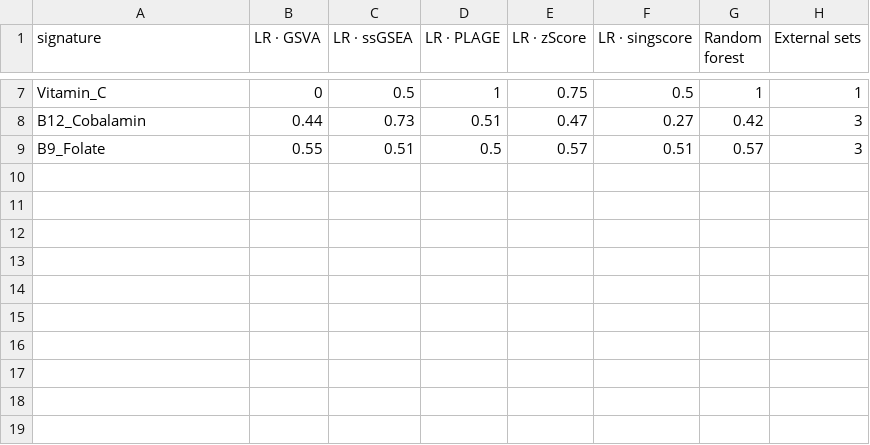
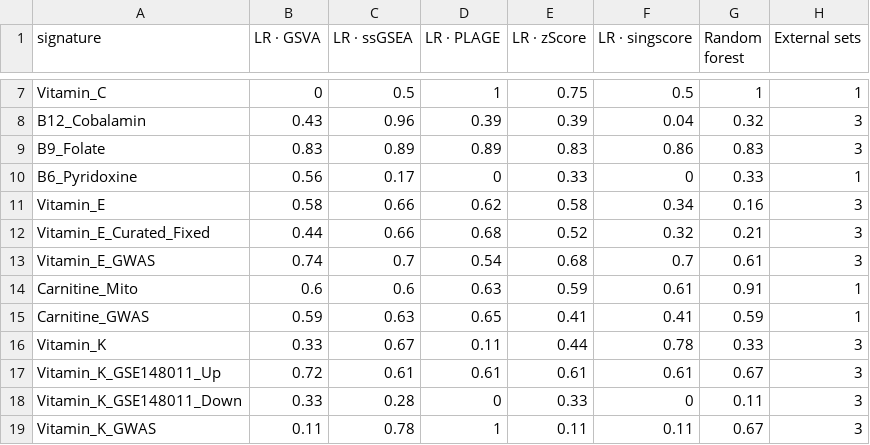
Before and after one commit to Kiloni/CuratedNutritionProfiler, a CSV file: Reports/results/summary_external_median_auc.csv, drawn as a sheet; only a part is shown, gaps mark what is left out; the diff covers the shown part only; the diff names each change by its address in the sheet, - before the commit and + after, or states it on an @@ line.

```diff
--- a/Reports/results/summary_external_median_auc.csv
+++ b/Reports/results/summary_external_median_auc.csv
-B8 (LR · GSVA): 0.44
+B8 (LR · GSVA): 0.43
-C8 (LR · ssGSEA): 0.73
+C8 (LR · ssGSEA): 0.96
-D8 (LR · PLAGE): 0.51
+D8 (LR · PLAGE): 0.39
-E8 (LR · zScore): 0.47
+E8 (LR · zScore): 0.39
-F8 (LR · singscore): 0.27
+F8 (LR · singscore): 0.04
-G8 (Random forest): 0.42
+G8 (Random forest): 0.32
-B9 (LR · GSVA): 0.55
+B9 (LR · GSVA): 0.83
-C9 (LR · ssGSEA): 0.51
+C9 (LR · ssGSEA): 0.89
-D9 (LR · PLAGE): 0.5
+D9 (LR · PLAGE): 0.89
-E9 (LR · zScore): 0.57
+E9 (LR · zScore): 0.83
-F9 (LR · singscore): 0.51
+F9 (LR · singscore): 0.86
-G9 (Random forest): 0.57
+G9 (Random forest): 0.83
+row 10: B6_Pyridoxine | 0.56 | 0.17 | 0 | 0.33 | 0 | 0.33 | 1
+row 11: Vitamin_E | 0.58 | 0.66 | 0.62 | 0.58 | 0.34 | 0.16 | 3
+row 12: Vitamin_E_Curated_Fixed | 0.44 | 0.66 | 0.68 | 0.52 | 0.32 | 0.21 | 3
+row 13: Vitamin_E_GWAS | 0.74 | 0.7 | 0.54 | 0.68 | 0.7 | 0.61 | 3
+row 14: Carnitine_Mito | 0.6 | 0.6 | 0.63 | 0.59 | 0.61 | 0.91 | 1
+row 15: Carnitine_GWAS | 0.59 | 0.63 | 0.65 | 0.41 | 0.41 | 0.59 | 1
+row 16: Vitamin_K | 0.33 | 0.67 | 0.11 | 0.44 | 0.78 | 0.33 | 3
+row 17: Vitamin_K_GSE148011_Up | 0.72 | 0.61 | 0.61 | 0.61 | 0.61 | 0.67 | 3
+row 18: Vitamin_K_GSE148011_Down | 0.33 | 0.28 | 0 | 0.33 | 0 | 0.11 | 3
+row 19: Vitamin_K_GWAS | 0.11 | 0.78 | 1 | 0.11 | 0.11 | 0.67 | 3
```
Also changed, not shown: 29 edited cells elsewhere in this file, Reports/results/summary_leave_pair_out_auc.csv, Reports/results/summary_loocv_auc.csv, 47 other files.
